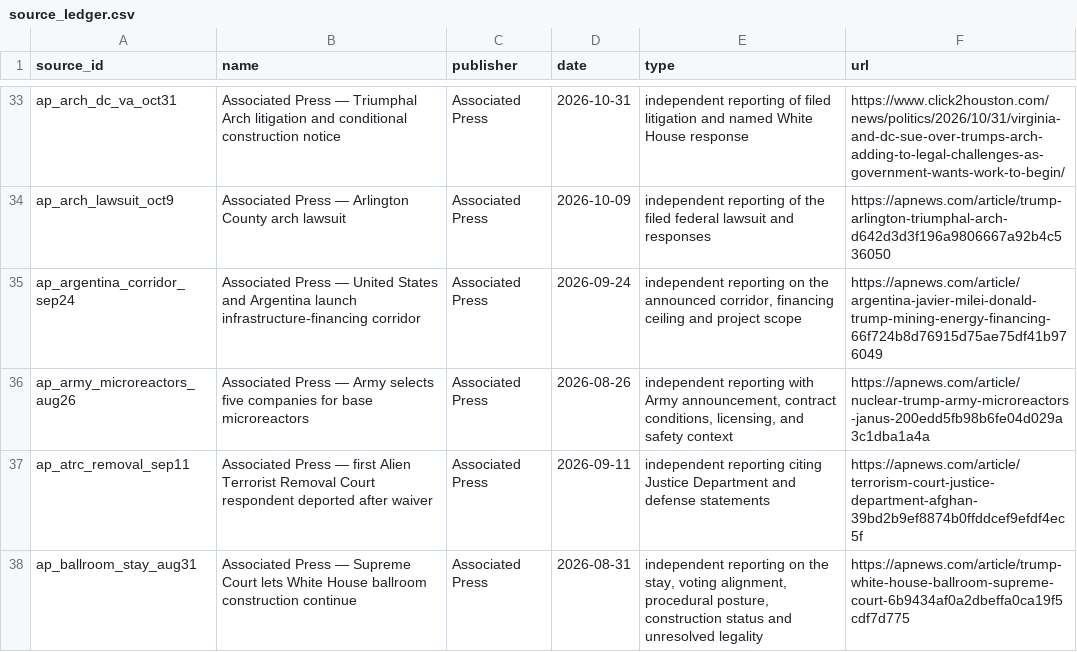
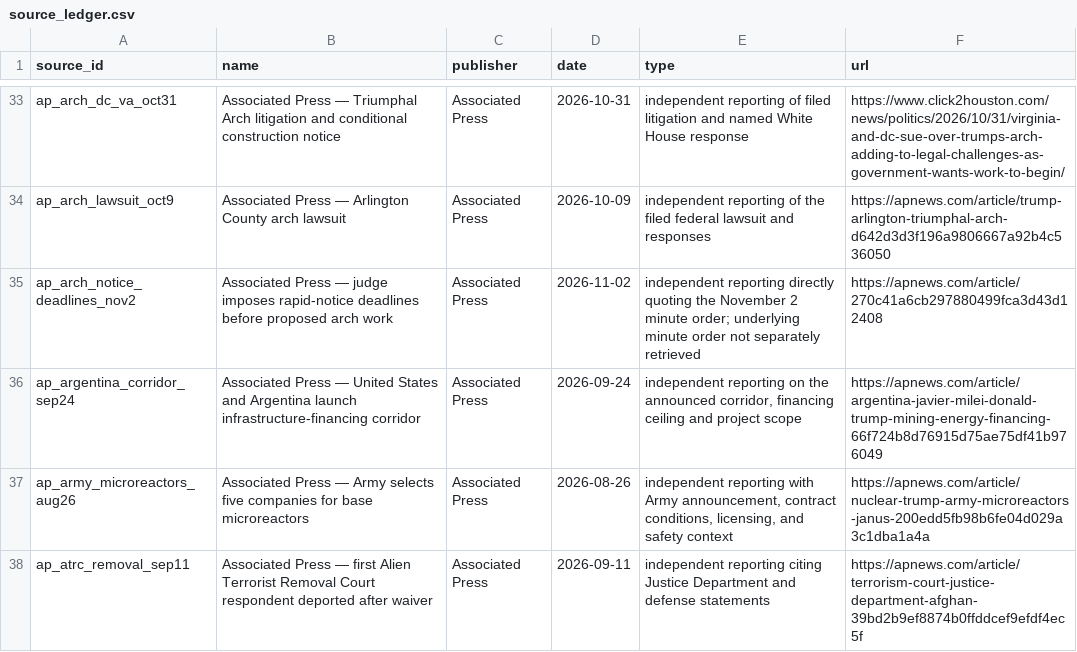
Before and after one commit to PauseBeforeHarmProtocol/the-record, a CSV file: data/source_ledger.csv, drawn as a sheet; only a part is shown, gaps mark what is left out; the shorter side is filled out with more unchanged rows.

```diff
--- a/data/source_ledger.csv
+++ b/data/source_ledger.csv
@@ -34,2 +34,3 @@ ap_arch_dc_va_oct31,Associated Press — Triumphal Arch litigation and condition
 ap_arch_lawsuit_oct9,Associated Press — Arlington County arch lawsuit,Associated Press,2026-10-09,independent reporting of the filed federal lawsuit and responses,https://apnews.com/article/trump-arlington-triumphal-arch-d642d3d3f196a9806667a92b4c536050
+ap_arch_notice_deadlines_nov2,Associated Press — judge imposes rapid-notice deadlines before proposed arch work,Associated Press,2026-11-02,independent reporting directly quoting the November 2 minute order; underlying minute order not separately retrieved,https://apnews.com/article/270c41a6cb297880499fca3d43d12408
 ap_argentina_corridor_sep24,Associated Press — United States and Argentina launch infrastructure-financing corridor,Associated Press,2026-09-24,"independent reporting on the announced corridor, financing ceiling and project scope",https://apnews.com/article/argentina-javier-milei-donald-trump-mining-energy-financing-66f724b8d76915d75ae75df41b976049
```
Also changed, not shown: 34 other files.
